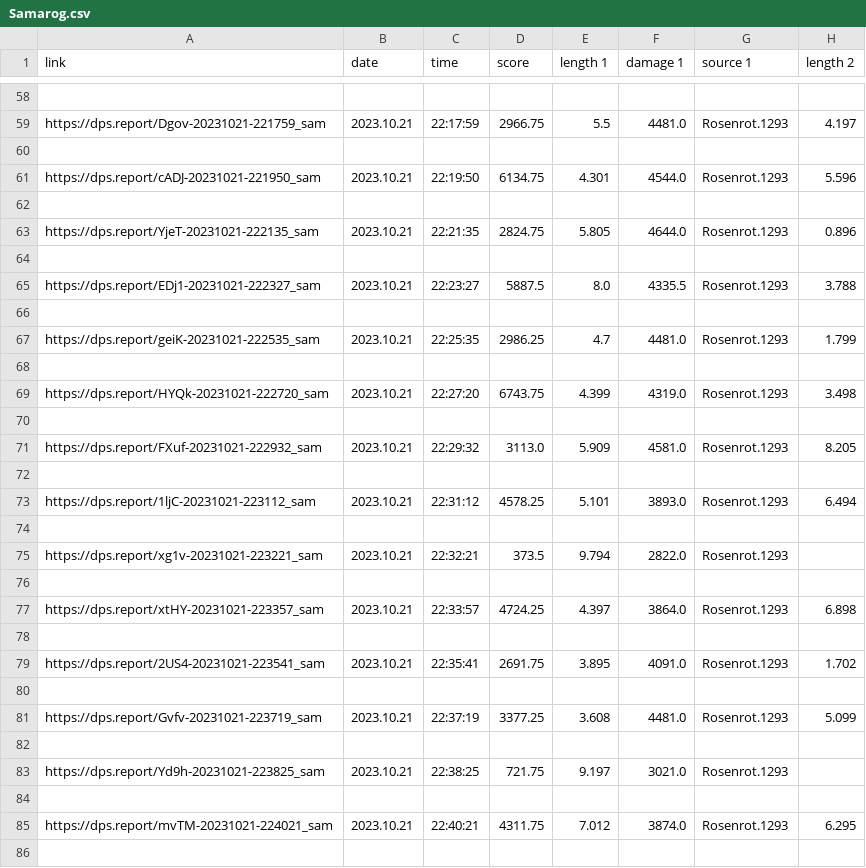
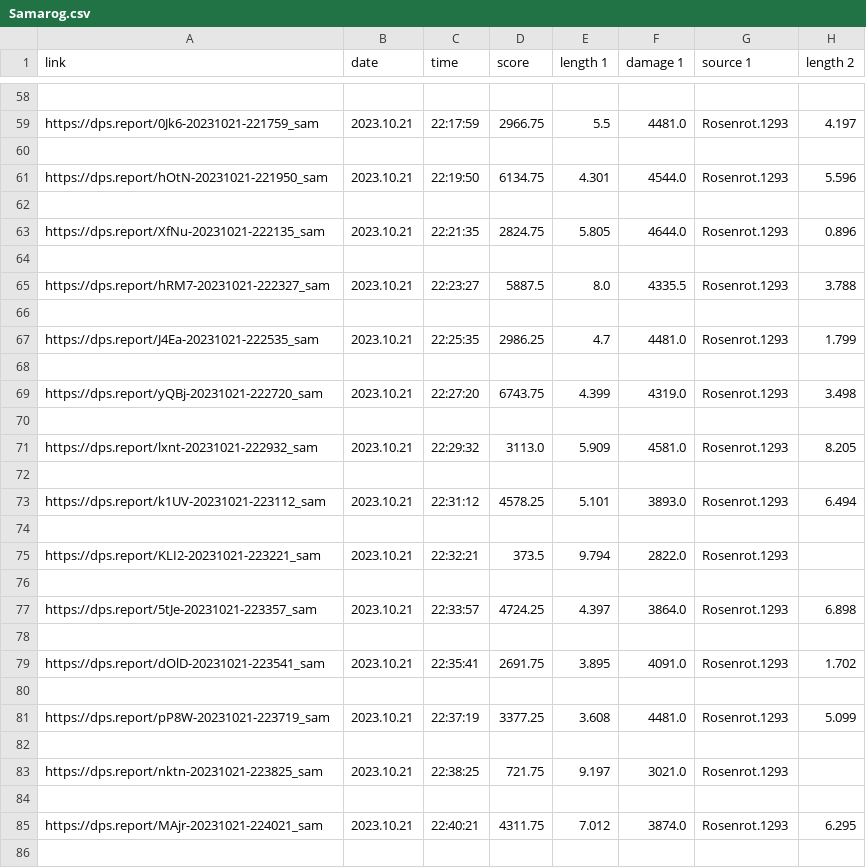
Before and after one commit to bernobin/Guildwars2_Parsing, a CSV file: Outputs/Samarog.csv, drawn as a sheet; only a part is shown, gaps mark what is left out; the diff covers the shown part only; the diff names each change by its address in the sheet, - before the commit and + after, or states it on an @@ line.

```diff
--- a/Outputs/Samarog.csv
+++ b/Outputs/Samarog.csv
-A59 (link): https://dps.report/Dgov-20231021-221759_sam
+A59 (link): https://dps.report/0Jk6-20231021-221759_sam
-A61 (link): https://dps.report/cADJ-20231021-221950_sam
+A61 (link): https://dps.report/hOtN-20231021-221950_sam
-A63 (link): https://dps.report/YjeT-20231021-222135_sam
+A63 (link): https://dps.report/XfNu-20231021-222135_sam
-A65 (link): https://dps.report/EDj1-20231021-222327_sam
+A65 (link): https://dps.report/hRM7-20231021-222327_sam
-A67 (link): https://dps.report/geiK-20231021-222535_sam
+A67 (link): https://dps.report/J4Ea-20231021-222535_sam
-A69 (link): https://dps.report/HYQk-20231021-222720_sam
+A69 (link): https://dps.report/yQBj-20231021-222720_sam
-A71 (link): https://dps.report/FXuf-20231021-222932_sam
+A71 (link): https://dps.report/lxnt-20231021-222932_sam
-A73 (link): https://dps.report/1ljC-20231021-223112_sam
+A73 (link): https://dps.report/k1UV-20231021-223112_sam
-A75 (link): https://dps.report/xg1v-20231021-223221_sam
+A75 (link): https://dps.report/KLI2-20231021-223221_sam
-A77 (link): https://dps.report/xtHY-20231021-223357_sam
+A77 (link): https://dps.report/5tJe-20231021-223357_sam
-A79 (link): https://dps.report/2US4-20231021-223541_sam
+A79 (link): https://dps.report/dOlD-20231021-223541_sam
-A81 (link): https://dps.report/Gvfv-20231021-223719_sam
+A81 (link): https://dps.report/pP8W-20231021-223719_sam
-A83 (link): https://dps.report/Yd9h-20231021-223825_sam
+A83 (link): https://dps.report/nktn-20231021-223825_sam
-A85 (link): https://dps.report/mvTM-20231021-224021_sam
+A85 (link): https://dps.report/MAjr-20231021-224021_sam
```
Also changed, not shown: 137 edited cells elsewhere in this file, Outputs/Cerus.csv, 16 other files.
